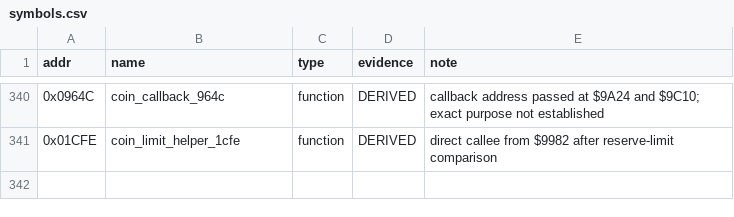
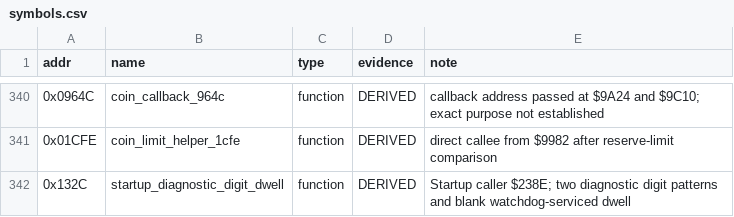
Before and after one commit to Vesuri/raypokeri, a CSV file: disasm/symbols.csv, drawn as a sheet; only a part is shown, gaps mark what is left out; the diff names each change by its address in the sheet, - before the commit and + after, or states it on an @@ line.

Commit message:
Shorten diagnostic digit dwells during normal startup

```diff
--- a/disasm/symbols.csv
+++ b/disasm/symbols.csv
+row 342: 0x132C | startup_diagnostic_digit_dwell | function | DERIVED | Startup caller $238E; two diagnostic digit patterns and blank watchdog-serviced dwell
```
Also changed, not shown: ghidra_scripts/entrypoints.csv, 11 other files.
